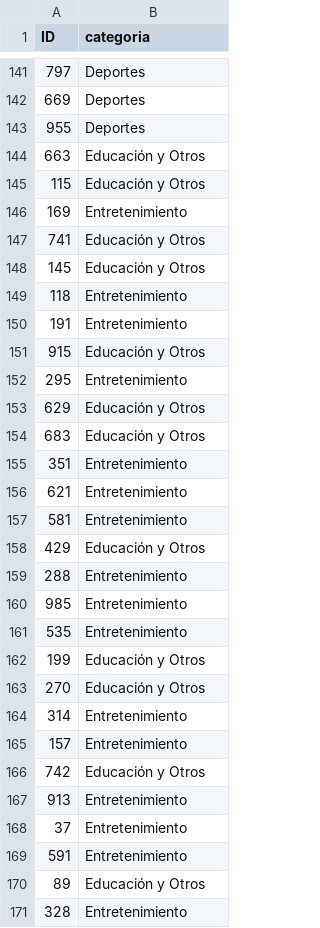
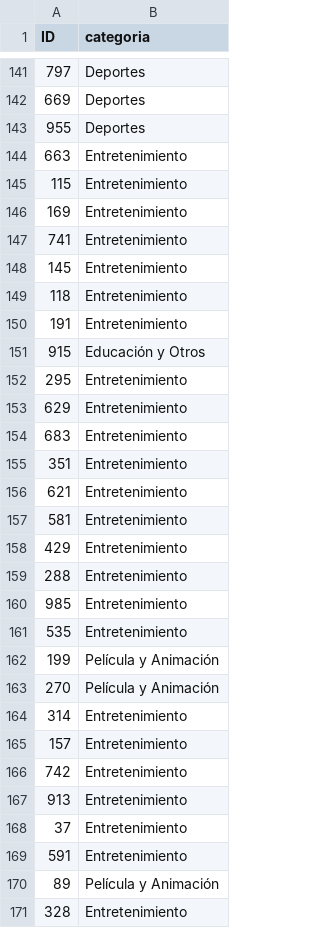
Before and after one commit to smorenova72/EST_III_UCO, a CSV file: tarea4/src/output/lstm.csv, drawn as a sheet; only a part is shown, gaps mark what is left out; the diff covers the shown part only.

Commit message:
Solución | Tarea 4

```diff
--- a/tarea4/src/output/lstm.csv
+++ b/tarea4/src/output/lstm.csv
@@ -143,7 +143,7 @@ ID,categoria
 955,Deportes
-663,Educación y Otros
-115,Educación y Otros
+663,Entretenimiento
+115,Entretenimiento
 169,Entretenimiento
-741,Educación y Otros
-145,Educación y Otros
+741,Entretenimiento
+145,Entretenimiento
 118,Entretenimiento
@@ -152,4 +152,4 @@ ID,categoria
 295,Entretenimiento
-629,Educación y Otros
-683,Educación y Otros
+629,Entretenimiento
+683,Entretenimiento
 351,Entretenimiento
@@ -157,3 +157,3 @@ ID,categoria
 581,Entretenimiento
-429,Educación y Otros
+429,Entretenimiento
 288,Entretenimiento
@@ -161,7 +161,7 @@ ID,categoria
 535,Entretenimiento
-199,Educación y Otros
-270,Educación y Otros
+199,Película y Animación
+270,Película y Animación
 314,Entretenimiento
 157,Entretenimiento
-742,Educación y Otros
+742,Entretenimiento
 913,Entretenimiento
@@ -169,3 +169,3 @@ ID,categoria
 591,Entretenimiento
-89,Educación y Otros
+89,Película y Animación
 328,Entretenimiento
```
Also changed, not shown: 31 edited cells elsewhere in this file, 4 other files.
